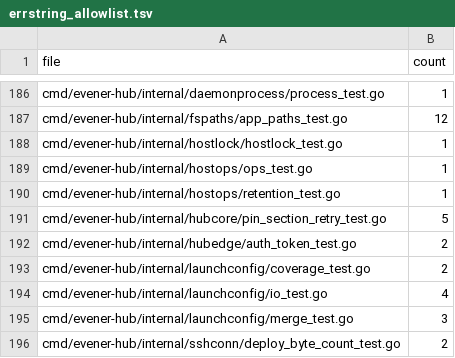
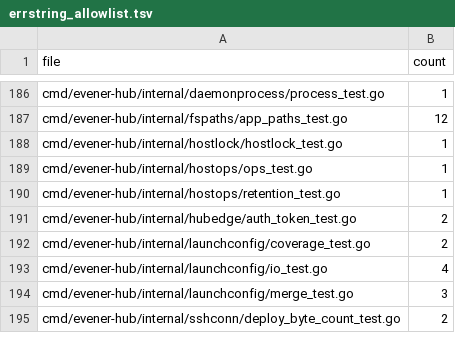
Before and after one commit to prime-radiant-inc/evener, a TSV file: internal/devtool/copyonly/errstring_allowlist.tsv, drawn as a sheet; only a part is shown, gaps mark what is left out.

```diff
--- a/internal/devtool/copyonly/errstring_allowlist.tsv
+++ b/internal/devtool/copyonly/errstring_allowlist.tsv
@@ -190,3 +190,2 @@ cmd/evener-hub/internal/hostops/ops_test.go	1
 cmd/evener-hub/internal/hostops/retention_test.go	1
-cmd/evener-hub/internal/hubcore/pin_section_retry_test.go	5
 cmd/evener-hub/internal/hubedge/auth_token_test.go	2
```
Also changed, not shown: 37 other files.
